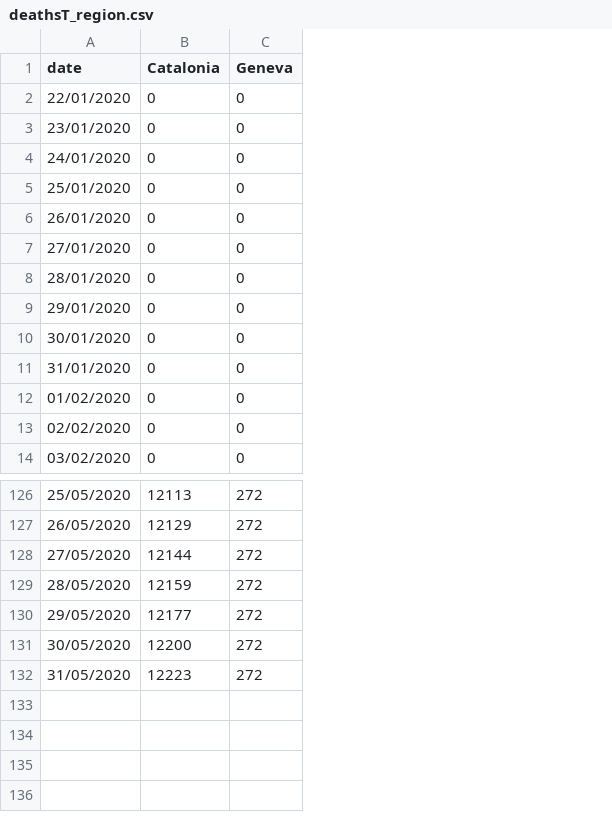
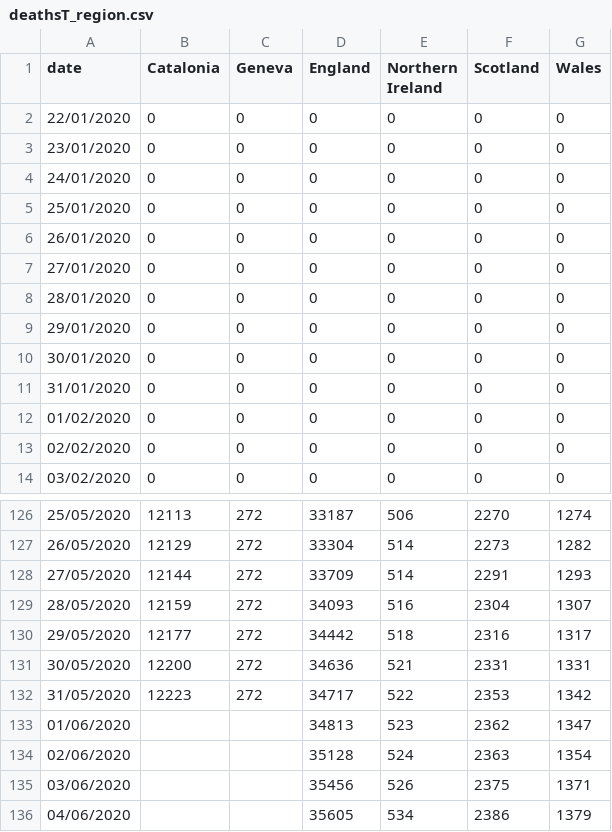
Before and after one commit to meganodris/International-COVID-IFR, a CSV file: data/deathsT_region.csv, drawn as a sheet; only a part is shown, gaps mark what is left out; the diff names each change by its address in the sheet, - before the commit and + after, or states it on an @@ line.

Commit message:
add data

```diff
--- a/data/deathsT_region.csv
+++ b/data/deathsT_region.csv
+column D (England), rows 2-14: all 0; rows 126-132: 33187 | 33304 | 33709 | 34093 | 34442 | 34636 | 34717
+column E (Northern Ireland), rows 2-14: all 0; rows 126-132: 506 | 514 | 514 | 516 | 518 | 521 | 522
+column F (Scotland), rows 2-14: all 0; rows 126-132: 2270 | 2273 | 2291 | 2304 | 2316 | 2331 | 2353
+column G (Wales), rows 2-14: all 0; rows 126-132: 1274 | 1282 | 1293 | 1307 | 1317 | 1331 | 1342
+row 133: 01/06/2020 |  |  | 34813 | 523 | 2362 | 1347
+row 134: 02/06/2020 |  |  | 35128 | 524 | 2363 | 1354
+row 135: 03/06/2020 |  |  | 35456 | 526 | 2375 | 1371
+row 136: 04/06/2020 |  |  | 35605 | 534 | 2386 | 1379
```
Also changed, not shown: data/deaths_age.csv, data/seroprev_estimates.csv, 2 other files.
